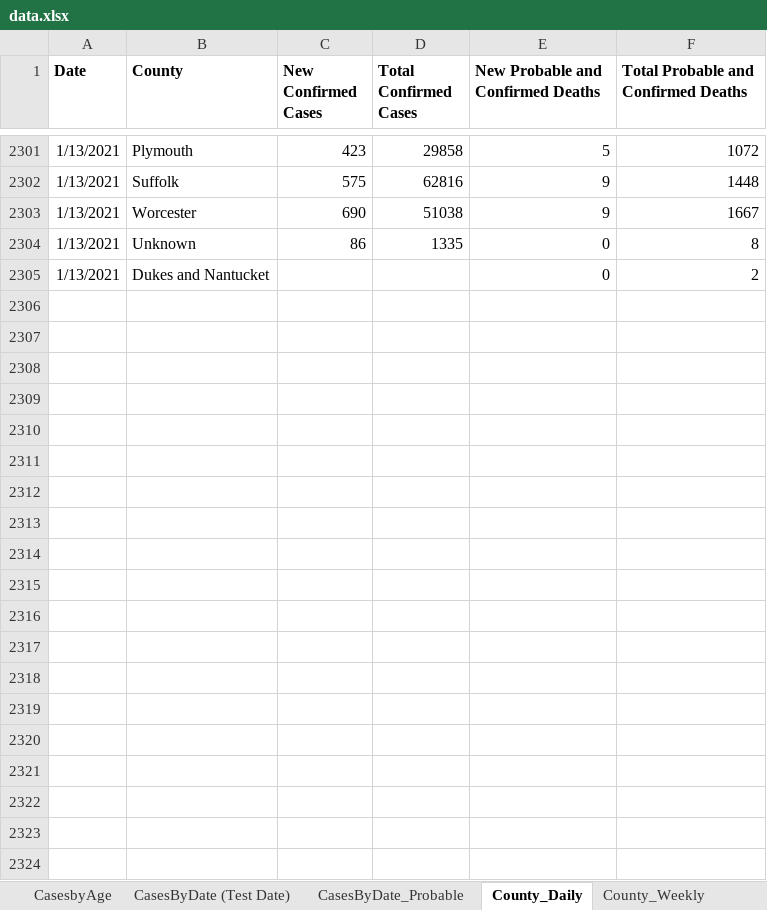
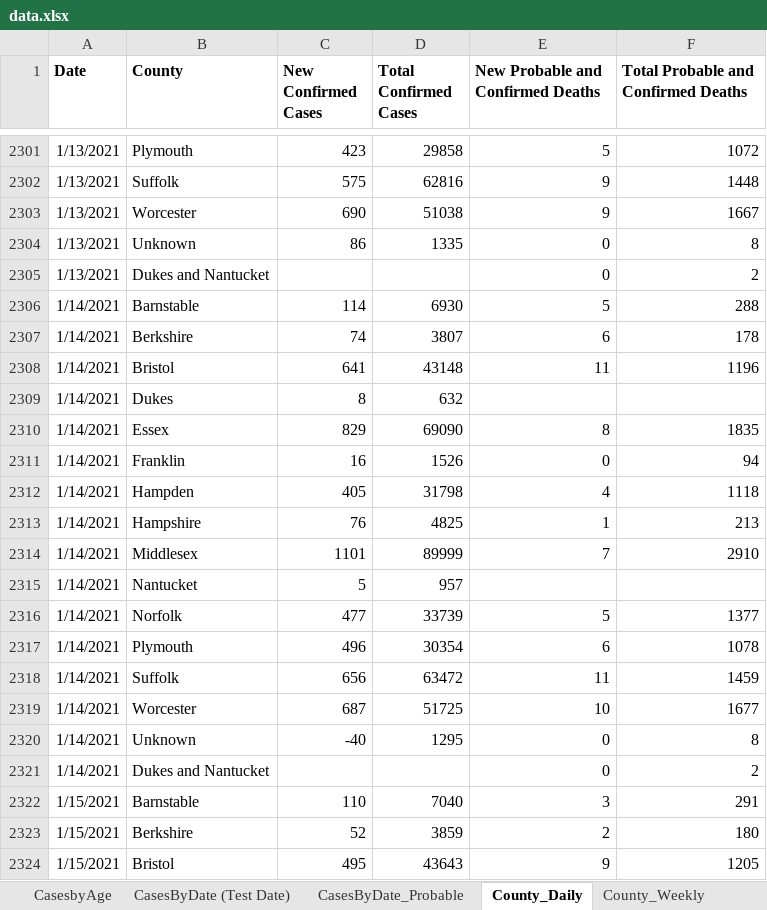
Before and after one commit to kerskine/kerskine.github.io, an Excel workbook: data.xlsx, sheet County_Daily, drawn as a sheet; only a part is shown, gaps mark what is left out; values as stored, in another font and other column widths than the file's, no borders; the diff covers the shown part only; the diff names each change by its address in the sheet, - before the commit and + after, or states it on an @@ line.

```diff
--- a/data.xlsx (sheet County_Daily)
+++ b/data.xlsx (sheet County_Daily)
+row 2306: 1/14/2021 | Barnstable | 114 | 6930 | 5 | 288
+row 2307: 1/14/2021 | Berkshire | 74 | 3807 | 6 | 178
+row 2308: 1/14/2021 | Bristol | 641 | 43148 | 11 | 1196
+row 2309: 1/14/2021 | Dukes | 8 | 632
+row 2310: 1/14/2021 | Essex | 829 | 69090 | 8 | 1835
+row 2311: 1/14/2021 | Franklin | 16 | 1526 | 0 | 94
+row 2312: 1/14/2021 | Hampden | 405 | 31798 | 4 | 1118
+row 2313: 1/14/2021 | Hampshire | 76 | 4825 | 1 | 213
+row 2314: 1/14/2021 | Middlesex | 1101 | 89999 | 7 | 2910
+row 2315: 1/14/2021 | Nantucket | 5 | 957
+row 2316: 1/14/2021 | Norfolk | 477 | 33739 | 5 | 1377
+row 2317: 1/14/2021 | Plymouth | 496 | 30354 | 6 | 1078
+row 2318: 1/14/2021 | Suffolk | 656 | 63472 | 11 | 1459
+row 2319: 1/14/2021 | Worcester | 687 | 51725 | 10 | 1677
+row 2320: 1/14/2021 | Unknown | -40 | 1295 | 0 | 8
+row 2321: 1/14/2021 | Dukes and Nantucket |  |  | 0 | 2
+row 2322: 1/15/2021 | Barnstable | 110 | 7040 | 3 | 291
+row 2323: 1/15/2021 | Berkshire | 52 | 3859 | 2 | 180
+row 2324: 1/15/2021 | Bristol | 495 | 43643 | 9 | 1205
```
Also changed, not shown: 29 added rows elsewhere in this sheet, sheet Weekly_City_Town, sheet TestingByDate (Test Date), sheet CasesByDate (Test Date), sheet County_Weekly, sheet HospBed-Hospital COVID Census, sheet HospBedAvailable-Regional, 7 more sheets, 10 other files.
